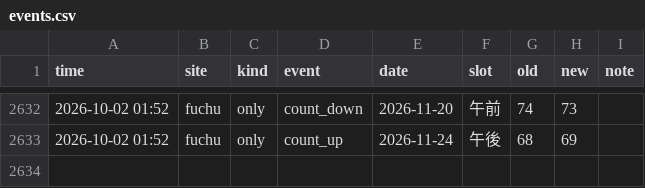
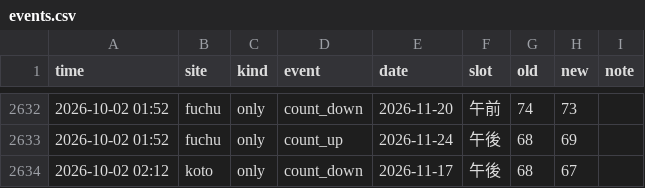
Before and after one commit to Juno264/menkyo-watch, a CSV file: data/events.csv, drawn as a sheet; only a part is shown, gaps mark what is left out; the diff names each change by its address in the sheet, - before the commit and + after, or states it on an @@ line.

```diff
--- a/data/events.csv
+++ b/data/events.csv
+row 2634: 2026-10-02 02:12 | koto | only | count_down | 2026-11-17 | 午後 | 68 | 67
```
Also changed, not shown: data/cache.csv, 2 other files.
